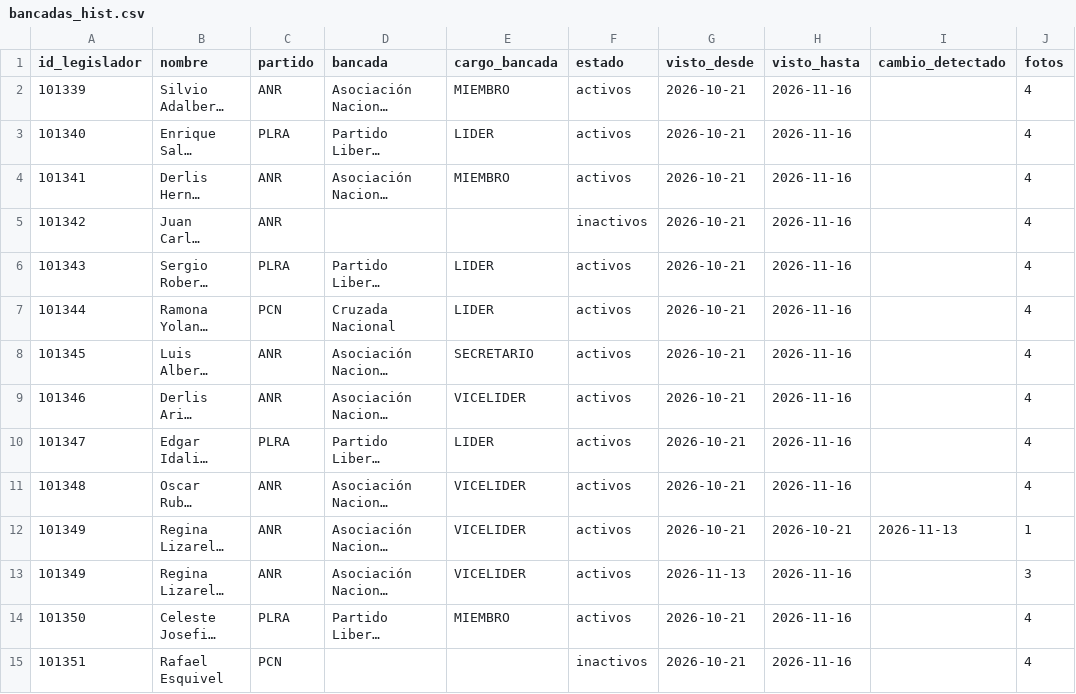
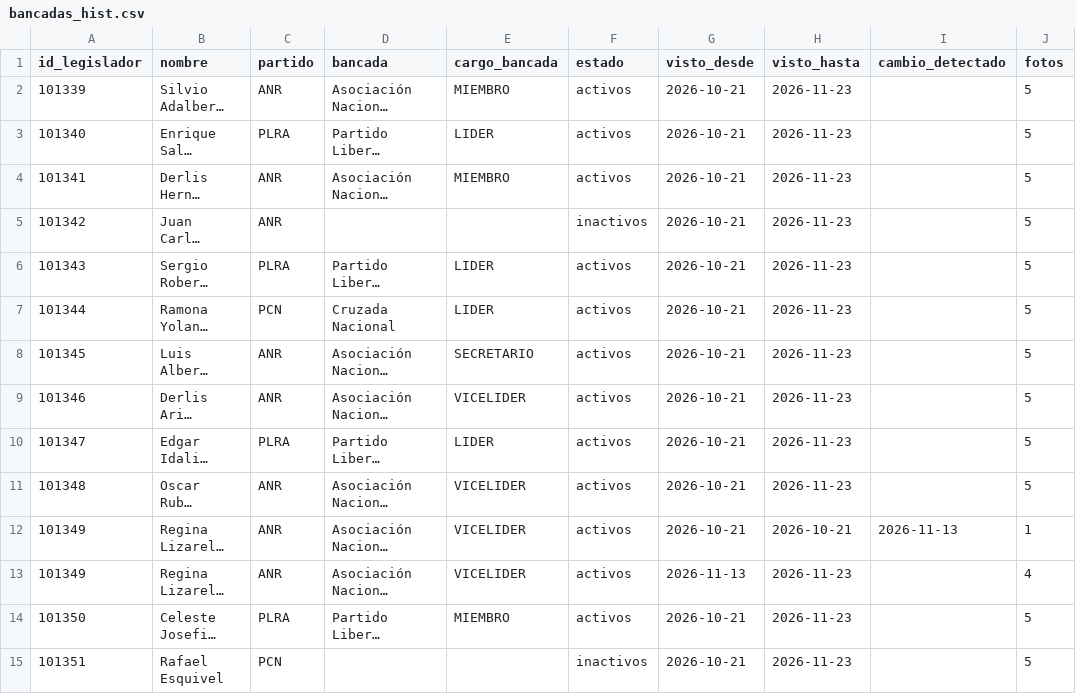
Before and after one commit to alanhlopez/congresopy, a CSV file: silver/senado/bancadas_hist.csv, drawn as a sheet; only a part is shown; long unchanged cells end in …; the diff covers the shown part only; the diff names each change by its address in the sheet, - before the commit and + after, or states it on an @@ line.

```diff
--- a/silver/senado/bancadas_hist.csv
+++ b/silver/senado/bancadas_hist.csv
-H2:H11 (visto_hasta): 2026-11-16
+H2:H11 (visto_hasta): 2026-11-23
-J2:J11 (fotos): 4
+J2:J11 (fotos): 5
-H13:H15 (visto_hasta): 2026-11-16
+H13:H15 (visto_hasta): 2026-11-23
-J13 (fotos): 3
+J13 (fotos): 4
-J14:J15 (fotos): 4
+J14:J15 (fotos): 5
```
Also changed, not shown: 90 edited cells elsewhere in this file, silver/diputados/bancadas_hist.csv, 5 other files.
